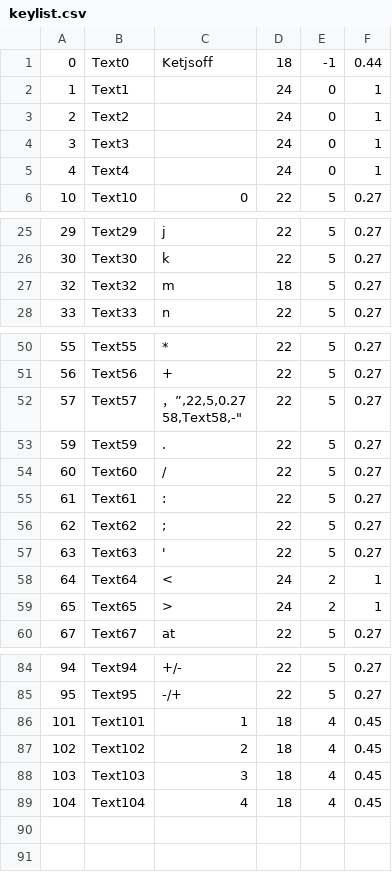
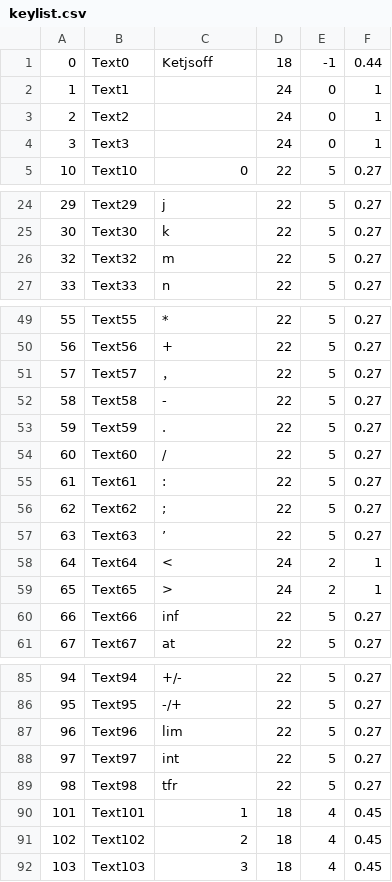
Before and after one commit to s-takato/polytech21, a CSV file: netmaterials/01ketmath/keylist.csv, drawn as a sheet; only a part is shown, gaps mark what is left out.

Commit message:
ketmathpv4

```diff
--- a/netmaterials/01ketmath/keylist.csv
+++ b/netmaterials/01ketmath/keylist.csv
@@ -4,3 +4,2 @@
 3,Text3,"",24,0,1
-4,Text4,"",24,0,1
 10,Text10,"0",22,5,0.27
@@ -26,3 +25,3 @@
 30,Text30,"k",22,5,0.27
-32,Text32,"m",18,5,0.27
+32,Text32,"m",22,5,0.27
 33,Text33,"n",22,5,0.27
@@ -51,4 +50,4 @@
 56,Text56,"+",22,5,0.27
-57,Text57,"，”,22,5,0.27
-58,Text58,"-",22,5,0.27
+57,Text57,"，",22,5,0.27
+58,Text58,"-",22,5,0.27
 59,Text59,".",22,5,0.27
@@ -57,5 +56,6 @@
 62,Text62,";",22,5,0.27
-63,Text63,"'",22,5,0.27
+63,Text63,"’",22,5,0.27
 64,Text64,"<",24,2,1
 65,Text65,">",24,2,1
+66,Text66,"inf",22,5,0.27
 67,Text67,"at",22,5,0.27
@@ -86,2 +86,5 @@
 95,Text95,"-/+",22,5,0.27
+96,Text96,"lim",22,5,0.27
+97,Text97,"int",22,5,0.27
+98,Text98,"tfr",22,5,0.27
 101,Text101,"1",18,4,0.45
@@ -89,2 +92 @@
 103,Text103,"3",18,4,0.45
-104,Text104,"4",18,4,0.45
```
Also changed, not shown: 17 other files.
